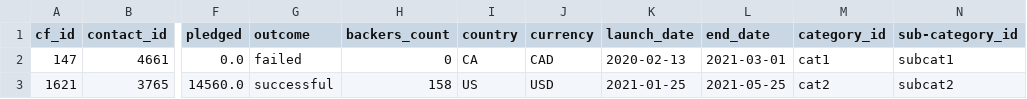
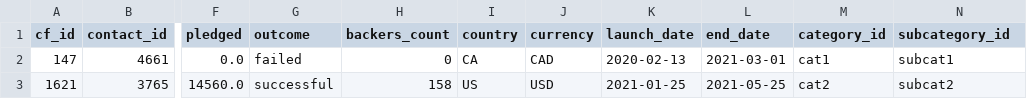
Before and after one commit to crainsk269/UPENN_DSBC_Project2_Crowdfunding_ETL, a CSV file: Resources/campaign.csv, drawn as a sheet; only a part is shown, gaps mark what is left out; the diff names each change by its address in the sheet, - before the commit and + after, or states it on an @@ line.

```diff
--- a/Resources/campaign.csv
+++ b/Resources/campaign.csv
-N1: sub-category_id
+N1: subcategory_id
```
Also changed, not shown: Resources/subcategory.csv, 4 other files.
